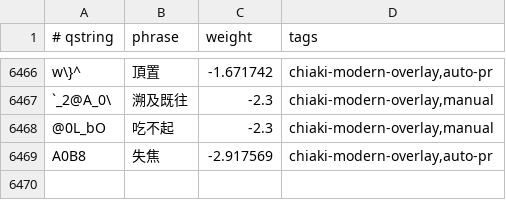
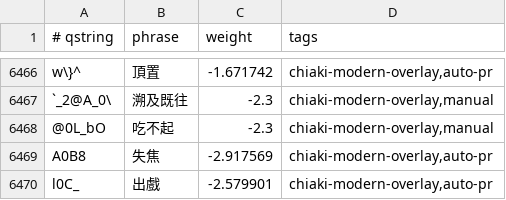
Before and after one commit to chiakich/ChiaKey-Lexicon, a TSV file: sources/chiaki-modern-overlay/unigrams.tsv, drawn as a sheet; only a part is shown, gaps mark what is left out.

```diff
--- a/sources/chiaki-modern-overlay/unigrams.tsv
+++ b/sources/chiaki-modern-overlay/unigrams.tsv
@@ -6469 +6469,2 @@ w\}^	頂置	-1.671742	chiaki-modern-overlay,auto-pr
 A0B8	失焦	-2.917569	chiaki-modern-overlay,auto-pr
+l0C_	出戲	-2.579901	chiaki-modern-overlay,auto-pr
```
